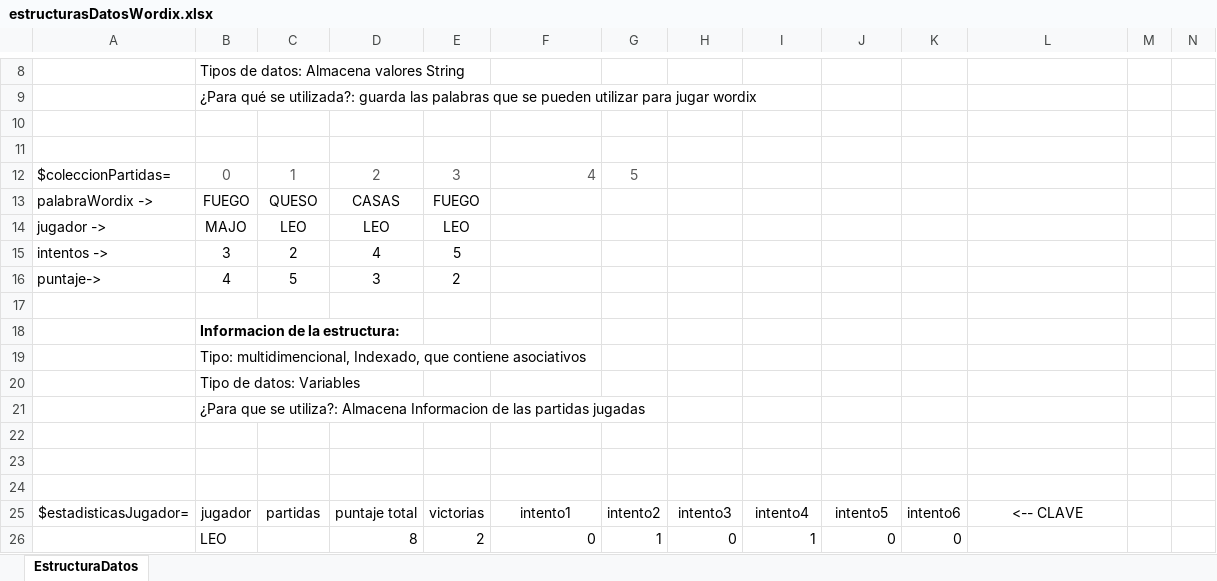
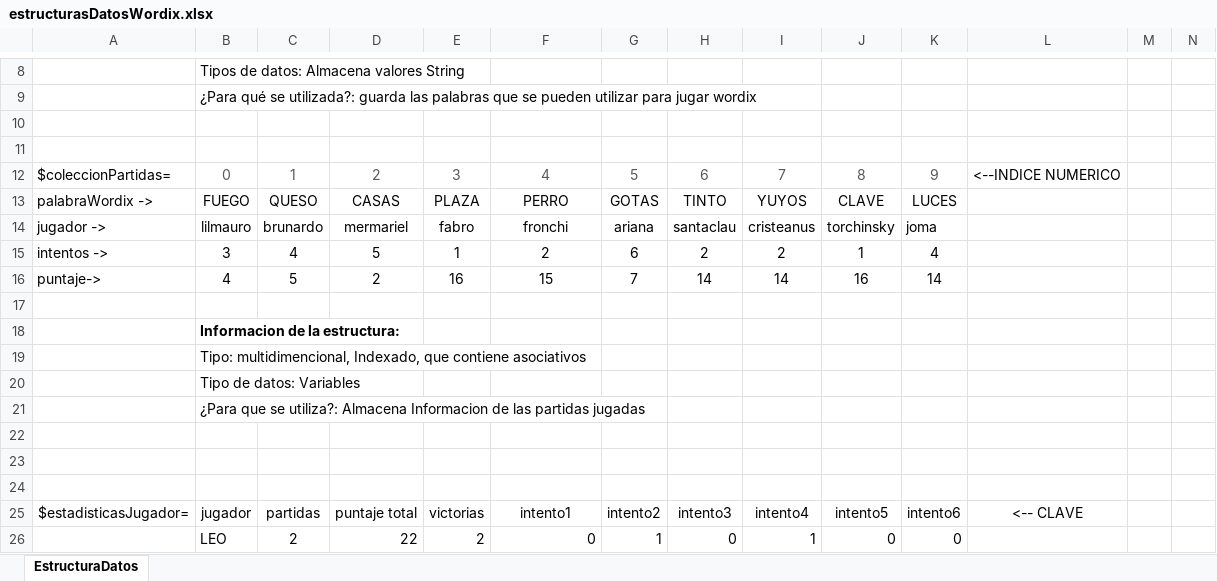
Before and after one commit to LantanoAriel/wordix, an Excel workbook: estructurasDatosWordix.xlsx, sheet EstructuraDatos, drawn as a sheet; only a part is shown, gaps mark what is left out; values as stored, in another font and other column widths than the file's, no borders; removed rows and columns are numbered as before the commit, all else as after; rows hold the shown columns only; the diff names each change by its address in the sheet, - before the commit and + after, or states it on an @@ line.

Commit message:
modificaciones en el excel de estructuras de datos

```diff
--- a/estructurasDatosWordix.xlsx (sheet EstructuraDatos)
+++ b/estructurasDatosWordix.xlsx (sheet EstructuraDatos)
-F12 alignment: right
+F12 alignment: center
-H12: (empty)
+H12: 6
-I12: (empty)
+I12: 7
-J12: (empty)
+J12: 8
-K12: (empty)
+K12: 9
-L12: (empty)
+L12: <--INDICE NUMERICO
-E13: FUEGO
+E13: PLAZA
-F13: (empty)
+F13: PERRO
-G13: (empty)
+G13: GOTAS
-H13: (empty)
+H13: TINTO
-I13: (empty)
+I13: YUYOS
-J13: (empty)
+J13: CLAVE
-K13: (empty)
+K13: LUCES
-row 14: jugador -> | MAJO | LEO | LEO | LEO
-row 15: intentos -> | 3 | 2 | 4 | 5
-row 16: puntaje-> | 4 | 5 | 3 | 2
+row 14: jugador -> | lilmauro | brunardo | mermariel | fabro | fronchi | ariana | santaclau | cristeanus | torchinsky | joma
+row 15: intentos -> | 3 | 4 | 5 | 1 | 2 | 6 | 2 | 2 | 1 | 4
+row 16: puntaje-> | 4 | 5 | 2 | 16 | 15 | 7 | 14 | 14 | 16 | 14
-C26: (empty)
+C26: 2
-D26: 8
+D26: 22
```
